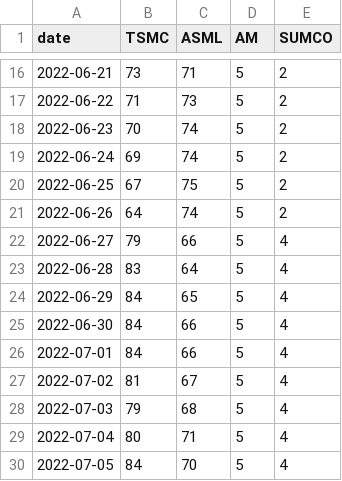
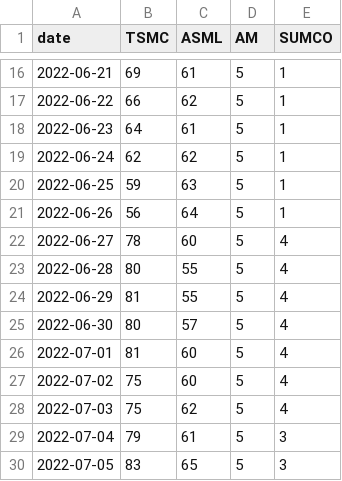
Before and after one commit to ENSREG/NYCU_CLOUD_NATIVE_FINAL, a CSV file: images/crawler/data/Pred.csv, drawn as a sheet; only a part is shown, gaps mark what is left out; the diff covers the shown part only.

```diff
--- a/images/crawler/data/Pred.csv
+++ b/images/crawler/data/Pred.csv
@@ -16,15 +16,15 @@ date,TSMC,ASML,AM,SUMCO
-2022-06-21,73,71,5,2
-2022-06-22,71,73,5,2
-2022-06-23,70,74,5,2
-2022-06-24,69,74,5,2
-2022-06-25,67,75,5,2
-2022-06-26,64,74,5,2
-2022-06-27,79,66,5,4
-2022-06-28,83,64,5,4
-2022-06-29,84,65,5,4
-2022-06-30,84,66,5,4
-2022-07-01,84,66,5,4
-2022-07-02,81,67,5,4
-2022-07-03,79,68,5,4
-2022-07-04,80,71,5,4
-2022-07-05,84,70,5,4
+2022-06-21,69,61,5,1
+2022-06-22,66,62,5,1
+2022-06-23,64,61,5,1
+2022-06-24,62,62,5,1
+2022-06-25,59,63,5,1
+2022-06-26,56,64,5,1
+2022-06-27,78,60,5,4
+2022-06-28,80,55,5,4
+2022-06-29,81,55,5,4
+2022-06-30,80,57,5,4
+2022-07-01,81,60,5,4
+2022-07-02,75,60,5,4
+2022-07-03,75,62,5,4
+2022-07-04,79,61,5,3
+2022-07-05,83,65,5,3
```
Also changed, not shown: 157 edited cells elsewhere in this file, images/crawler/data/GroundTruth.csv.
